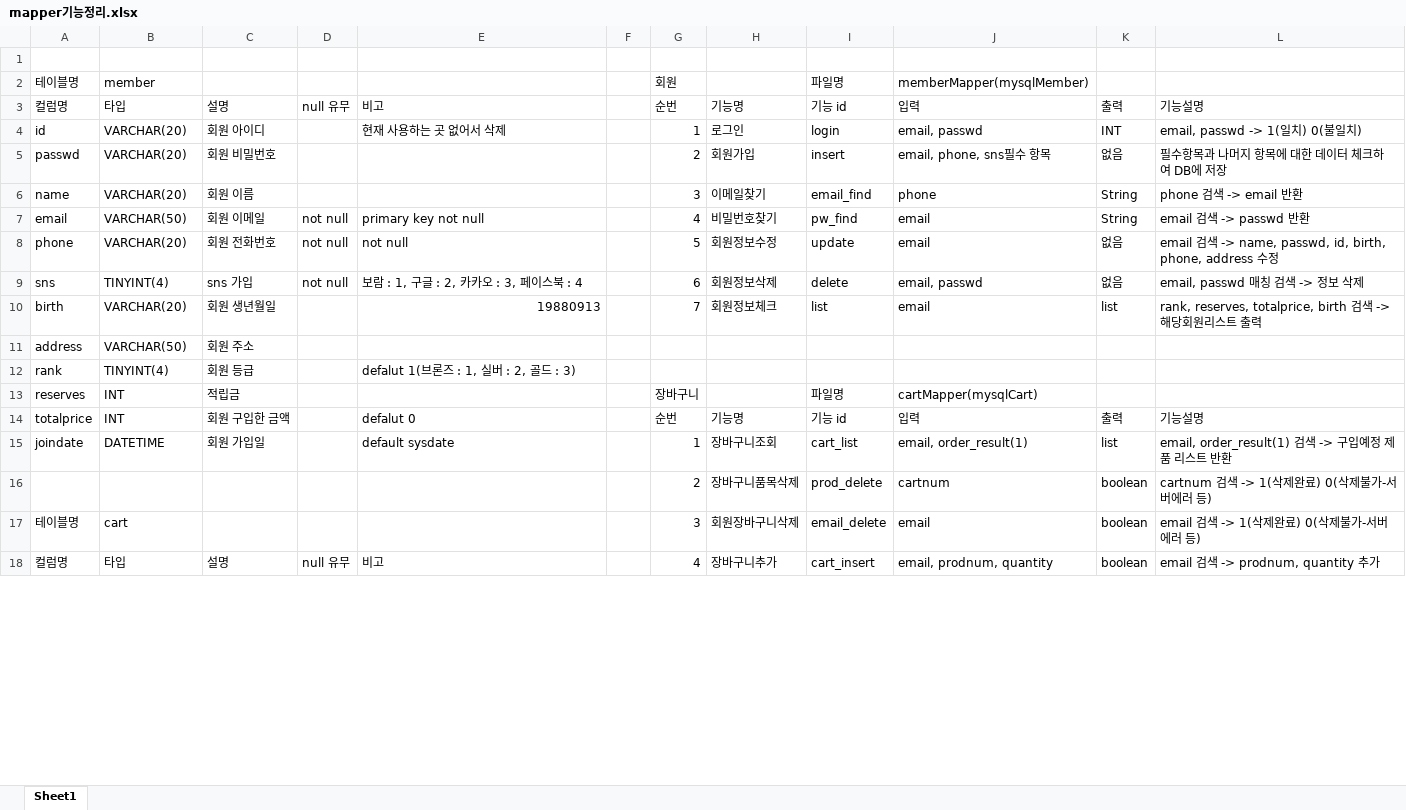
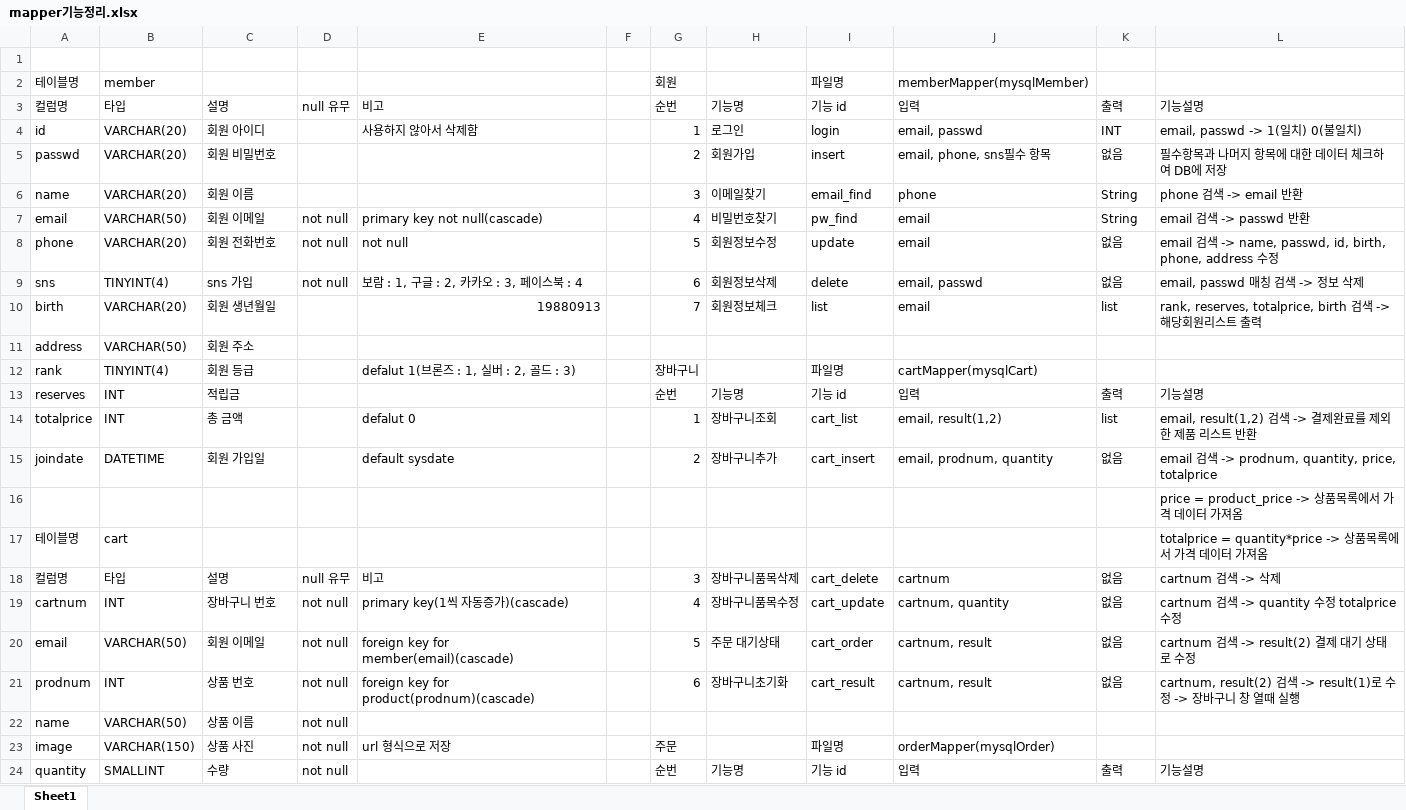
Before and after one commit to Naury74/Boramjul_Web, an Excel workbook: 스프링작업자료/Mapper/mapper기능정리.xlsx, sheet Sheet1, drawn as a sheet; only a part is shown; values as stored, in another font and other column widths than the file's, no cell formats; removed rows and columns are numbered as before the commit, all else as after; the diff covers the shown part only; the diff names each change by its address in the sheet, - before the commit and + after, or states it on an @@ line.

Commit message:
210518_ordermapper 작업 중

```diff
--- a/스프링작업자료/Mapper/mapper기능정리.xlsx (sheet Sheet1)
+++ b/스프링작업자료/Mapper/mapper기능정리.xlsx (sheet Sheet1)
-E4: 현재 사용하는 곳 없어서 삭제
+E4: 사용하지 않아서 삭제함
-E7: primary key not null
+E7: primary key not null(cascade)
-G12: (empty)
+G12: 장바구니
-I12: (empty)
+I12: 파일명
-J12: (empty)
+J12: cartMapper(mysqlCart)
-row 13: reserves | INT | 적립금 |  |  |  | 장바구니 |  | 파일명 | cartMapper(mysqlCart)
-A13: totalprice
+A13: reserves
-C13: 회원 구입한 금액
+C13: 적립금
-E13: defalut 0
+E13: (empty)
+row 14: totalprice | INT | 총 금액 |  | defalut 0 |  | 1 | 장바구니조회 | cart_list | email, result(1,2) | list | email, result(1,2) 검색 -> 결제완료를 제외한 제품 리스트 반환
-G15: 1
+G15: 2
-H15: 장바구니조회
+H15: 장바구니추가
-I15: cart_list
+I15: cart_insert
-J15: email, order_result(1)
+J15: email, prodnum, quantity
-K15: list
+K15: 없음
-L15: email, order_result(1) 검색 -> 구입예정 제품 리스트 반환
+L15: email 검색 -> prodnum, quantity, price, totalprice
-row 16:  |  |  |  |  |  | 2 | 장바구니품목삭제 | prod_delete | cartnum | boolean | cartnum 검색 -> 1(삭제완료) 0(삭제불가-서버에러 등)
-row 17: 테이블명 | cart |  |  |  |  | 3 | 회원장바구니삭제 | email_delete | email | boolean | email 검색 -> 1(삭제완료) 0(삭제불가-서버에러 등)
+row 16:  |  |  |  |  |  |  |  |  |  |  | price = product_price -> 상품목록에서 가격 데이터 가져옴
+row 17: 테이블명 | cart |  |  |  |  |  |  |  |  |  | totalprice = quantity*price -> 상품목록에서 가격 데이터 가져옴
-G18: 4
+G18: 3
-H18: 장바구니추가
+H18: 장바구니품목삭제
-I18: cart_insert
+I18: cart_delete
-J18: email, prodnum, quantity
+J18: cartnum
-K18: boolean
+K18: 없음
-L18: email 검색 -> prodnum, quantity 추가
+L18: cartnum 검색 -> 삭제
+row 19: cartnum | INT | 장바구니 번호 | not null | primary key(1씩 자동증가)(cascade) |  | 4 | 장바구니품목수정 | cart_update | cartnum, quantity | 없음 | cartnum 검색 -> quantity 수정 totalprice 수정
+row 20: email | VARCHAR(50) | 회원 이메일 | not null | foreign key for member(email)(cascade) |  | 5 | 주문 대기상태 | cart_order | cartnum, result | 없음 | cartnum 검색 -> result(2) 결제 대기 상태로 수정
+row 21: prodnum | INT | 상품 번호 | not null | foreign key for product(prodnum)(cascade) |  | 6 | 장바구니초기화 | cart_result | cartnum, result | 없음 | cartnum, result(2) 검색 -> result(1)로 수정 -> 장바구니 창 열때 실행
+row 22: name | VARCHAR(50) | 상품 이름 | not null
+row 23: image | VARCHAR(150) | 상품 사진 | not null | url 형식으로 저장 |  | 주문 |  | 파일명 | orderMapper(mysqlOrder)
+row 24: quantity | SMALLINT | 수량 | not null |  |  | 순번 | 기능명 | 기능 id | 입력 | 출력 | 기능설명
```
Also changed, not shown: 38 added rows, 26 removed rows and 142 edited cells elsewhere in this sheet, cell formats, 4 other files.
